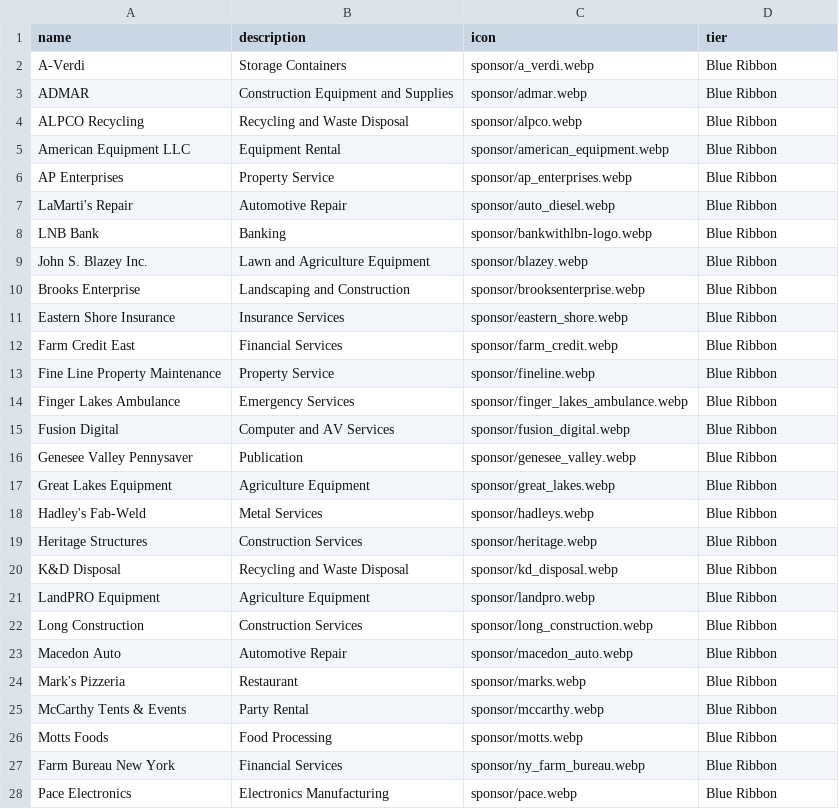
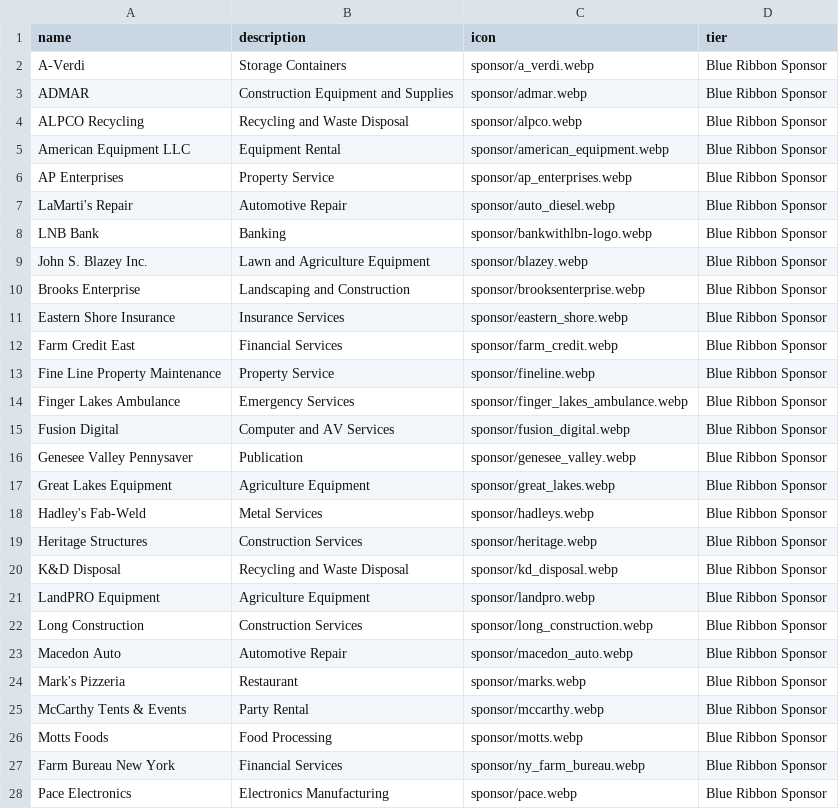
Before and after one commit to IainGellatly/Fair, a CSV file: data/sponsors.csv, drawn as a sheet; only a part is shown; the diff covers the shown part only.

```diff
--- a/data/sponsors.csv
+++ b/data/sponsors.csv
@@ -1,28 +1,28 @@
 name,description,icon,tier
-A-Verdi,Storage Containers,sponsor/a_verdi.webp,Blue Ribbon
-ADMAR ,Construction Equipment and Supplies,sponsor/admar.webp,Blue Ribbon
-ALPCO Recycling,Recycling and Waste Disposal,sponsor/alpco.webp,Blue Ribbon
-American Equipment LLC,Equipment Rental,sponsor/american_equipment.webp,Blue Ribbon
-AP Enterprises,Property Service,sponsor/ap_enterprises.webp,Blue Ribbon
-LaMarti's Repair,Automotive Repair,sponsor/auto_diesel.webp,Blue Ribbon
-LNB Bank,Banking,sponsor/bankwithlbn-logo.webp,Blue Ribbon
-John S. Blazey Inc.,Lawn and Agriculture Equipment,sponsor/blazey.webp,Blue Ribbon
-Brooks Enterprise,Landscaping and Construction,sponsor/brooksenterprise.webp,Blue Ribbon
-Eastern Shore Insurance,Insurance Services,sponsor/eastern_shore.webp,Blue Ribbon
-Farm Credit East,Financial Services,sponsor/farm_credit.webp,Blue Ribbon
-Fine Line Property Maintenance,Property Service,sponsor/fineline.webp,Blue Ribbon
-Finger Lakes Ambulance,Emergency Services,sponsor/finger_lakes_ambulance.webp,Blue Ribbon
-Fusion Digital,Computer and AV Services,sponsor/fusion_digital.webp,Blue Ribbon
-Genesee Valley Pennysaver,Publication,sponsor/genesee_valley.webp,Blue Ribbon
-Great Lakes Equipment,Agriculture Equipment,sponsor/great_lakes.webp,Blue Ribbon
-Hadley's Fab-Weld,Metal Services,sponsor/hadleys.webp,Blue Ribbon
-Heritage Structures,Construction Services,sponsor/heritage.webp,Blue Ribbon
-K&D Disposal,Recycling and Waste Disposal,sponsor/kd_disposal.webp,Blue Ribbon
-LandPRO Equipment,Agriculture Equipment,sponsor/landpro.webp,Blue Ribbon
-Long Construction,Construction Services,sponsor/long_construction.webp,Blue Ribbon
-Macedon Auto,Automotive Repair,sponsor/macedon_auto.webp,Blue Ribbon
-Mark's Pizzeria,Restaurant ,sponsor/marks.webp,Blue Ribbon
-McCarthy Tents & Events ,Party Rental,sponsor/mccarthy.webp,Blue Ribbon
-Motts Foods,Food Processing,sponsor/motts.webp,Blue Ribbon
-Farm Bureau New York,Financial Services,sponsor/ny_farm_bureau.webp,Blue Ribbon
-Pace Electronics ,Electronics Manufacturing,sponsor/pace.webp,Blue Ribbon
+A-Verdi,Storage Containers,sponsor/a_verdi.webp,Blue Ribbon Sponsor
+ADMAR ,Construction Equipment and Supplies,sponsor/admar.webp,Blue Ribbon Sponsor
+ALPCO Recycling,Recycling and Waste Disposal,sponsor/alpco.webp,Blue Ribbon Sponsor
+American Equipment LLC,Equipment Rental,sponsor/american_equipment.webp,Blue Ribbon Sponsor
+AP Enterprises,Property Service,sponsor/ap_enterprises.webp,Blue Ribbon Sponsor
+LaMarti's Repair,Automotive Repair,sponsor/auto_diesel.webp,Blue Ribbon Sponsor
+LNB Bank,Banking,sponsor/bankwithlbn-logo.webp,Blue Ribbon Sponsor
+John S. Blazey Inc.,Lawn and Agriculture Equipment,sponsor/blazey.webp,Blue Ribbon Sponsor
+Brooks Enterprise,Landscaping and Construction,sponsor/brooksenterprise.webp,Blue Ribbon Sponsor
+Eastern Shore Insurance,Insurance Services,sponsor/eastern_shore.webp,Blue Ribbon Sponsor
+Farm Credit East,Financial Services,sponsor/farm_credit.webp,Blue Ribbon Sponsor
+Fine Line Property Maintenance,Property Service,sponsor/fineline.webp,Blue Ribbon Sponsor
+Finger Lakes Ambulance,Emergency Services,sponsor/finger_lakes_ambulance.webp,Blue Ribbon Sponsor
+Fusion Digital,Computer and AV Services,sponsor/fusion_digital.webp,Blue Ribbon Sponsor
+Genesee Valley Pennysaver,Publication,sponsor/genesee_valley.webp,Blue Ribbon Sponsor
+Great Lakes Equipment,Agriculture Equipment,sponsor/great_lakes.webp,Blue Ribbon Sponsor
+Hadley's Fab-Weld,Metal Services,sponsor/hadleys.webp,Blue Ribbon Sponsor
+Heritage Structures,Construction Services,sponsor/heritage.webp,Blue Ribbon Sponsor
+K&D Disposal,Recycling and Waste Disposal,sponsor/kd_disposal.webp,Blue Ribbon Sponsor
+LandPRO Equipment,Agriculture Equipment,sponsor/landpro.webp,Blue Ribbon Sponsor
+Long Construction,Construction Services,sponsor/long_construction.webp,Blue Ribbon Sponsor
+Macedon Auto,Automotive Repair,sponsor/macedon_auto.webp,Blue Ribbon Sponsor
+Mark's Pizzeria,Restaurant ,sponsor/marks.webp,Blue Ribbon Sponsor
+McCarthy Tents & Events ,Party Rental,sponsor/mccarthy.webp,Blue Ribbon Sponsor
+Motts Foods,Food Processing,sponsor/motts.webp,Blue Ribbon Sponsor
+Farm Bureau New York,Financial Services,sponsor/ny_farm_bureau.webp,Blue Ribbon Sponsor
+Pace Electronics ,Electronics Manufacturing,sponsor/pace.webp,Blue Ribbon Sponsor
```
Also changed, not shown: 9 edited cells elsewhere in this file, data/events.csv, 7 other files.
